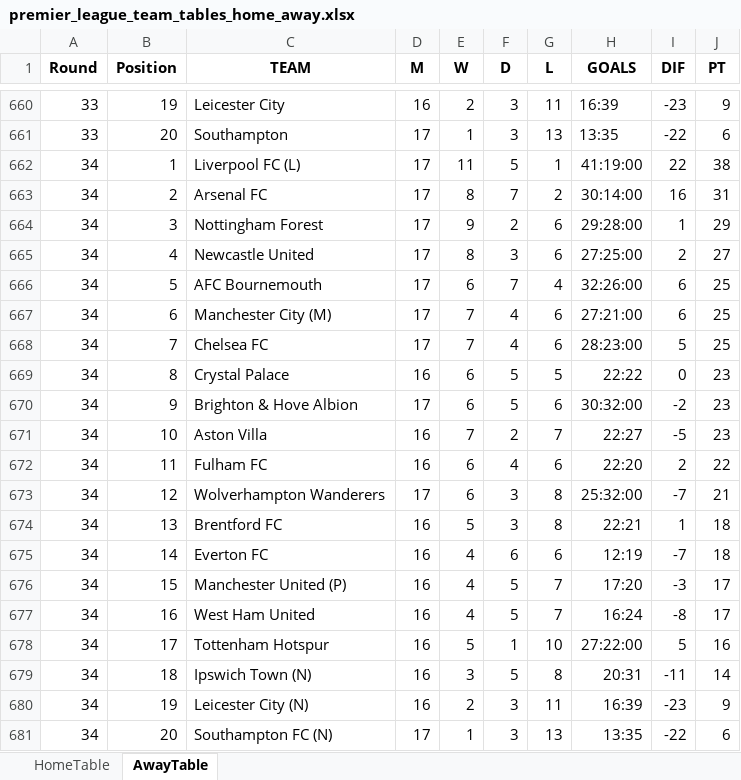
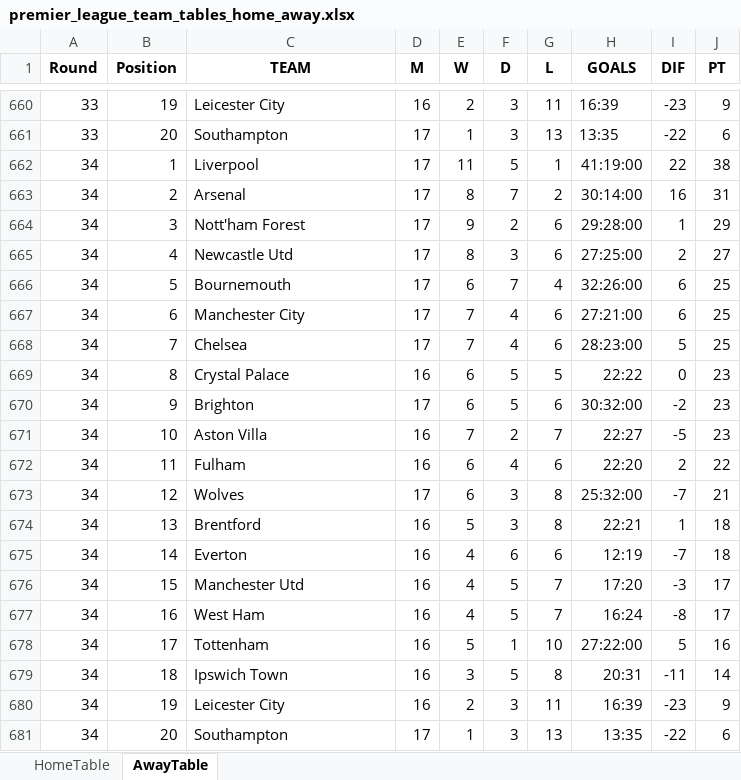
Before and after one commit to Pawelok35/InStatsWeTrust, an Excel workbook: data/premier_league_team_tables_home_away.xlsx, sheet AwayTable, drawn as a sheet; only a part is shown, gaps mark what is left out; values as stored, in another font and other column widths than the file's, no borders; the diff names each change by its address in the sheet, - before the commit and + after, or states it on an @@ line.

```diff
--- a/data/premier_league_team_tables_home_away.xlsx (sheet AwayTable)
+++ b/data/premier_league_team_tables_home_away.xlsx (sheet AwayTable)
-C662 (TEAM): Liverpool FC (L)
+C662 (TEAM): Liverpool
-C663 (TEAM): Arsenal FC
+C663 (TEAM): Arsenal
-C664 (TEAM): Nottingham Forest
+C664 (TEAM): Nott'ham Forest
-C665 (TEAM): Newcastle United
+C665 (TEAM): Newcastle Utd
-C666 (TEAM): AFC Bournemouth
+C666 (TEAM): Bournemouth
-C667 (TEAM): Manchester City (M)
+C667 (TEAM): Manchester City
-C668 (TEAM): Chelsea FC
+C668 (TEAM): Chelsea
-C670 (TEAM): Brighton & Hove Albion
+C670 (TEAM): Brighton
-C672 (TEAM): Fulham FC
+C672 (TEAM): Fulham
-C673 (TEAM): Wolverhampton Wanderers
+C673 (TEAM): Wolves
-C674 (TEAM): Brentford FC
+C674 (TEAM): Brentford
-C675 (TEAM): Everton FC
+C675 (TEAM): Everton
-C676 (TEAM): Manchester United (P)
+C676 (TEAM): Manchester Utd
-C677 (TEAM): West Ham United
+C677 (TEAM): West Ham
-C678 (TEAM): Tottenham Hotspur
+C678 (TEAM): Tottenham
-C679 (TEAM): Ipswich Town (N)
+C679 (TEAM): Ipswich Town
-C680 (TEAM): Leicester City (N)
+C680 (TEAM): Leicester City
-C681 (TEAM): Southampton FC (N)
+C681 (TEAM): Southampton
```
Also changed, not shown: sheet HomeTable, data/premier_league_match_data_detailed.xlsx, 3 other files.
